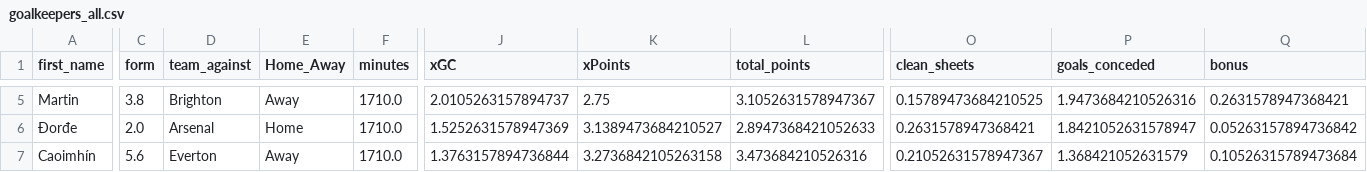
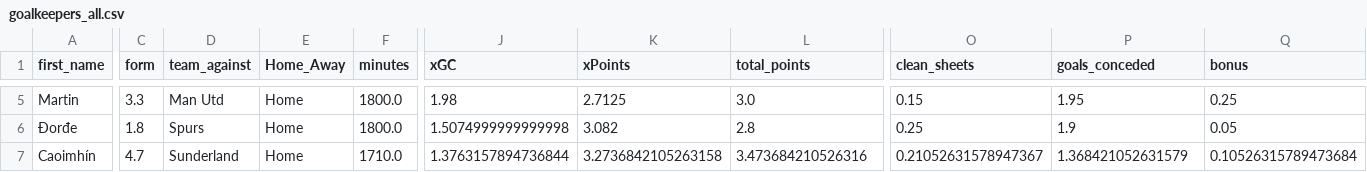
Before and after one commit to sarthakk88/FPL-Stats, a CSV file: data/goalkeepers_all.csv, drawn as a sheet; only a part is shown, gaps mark what is left out; the diff covers the shown part only; the diff names each change by its address in the sheet, - before the commit and + after, or states it on an @@ line.

```diff
--- a/data/goalkeepers_all.csv
+++ b/data/goalkeepers_all.csv
-C5 (form): 3.8
+C5 (form): 3.3
-D5 (team_against): Brighton
+D5 (team_against): Man Utd
-E5 (Home_Away): Away
+E5 (Home_Away): Home
-F5:F6 (minutes): 1710.0
+F5:F6 (minutes): 1800.0
-J5 (xGC): 2.0105263157894737
+J5 (xGC): 1.98
-K5 (xPoints): 2.75
+K5 (xPoints): 2.7125
-L5 (total_points): 3.1052631578947367
+L5 (total_points): 3.0
-O5 (clean_sheets): 0.15789473684210525
+O5 (clean_sheets): 0.15
-P5 (goals_conceded): 1.9473684210526316
+P5 (goals_conceded): 1.95
-Q5 (bonus): 0.2631578947368421
+Q5 (bonus): 0.25
-C6 (form): 2.0
+C6 (form): 1.8
-D6 (team_against): Arsenal
+D6 (team_against): Spurs
-J6 (xGC): 1.5252631578947369
+J6 (xGC): 1.5074999999999998
-K6 (xPoints): 3.1389473684210527
+K6 (xPoints): 3.082
-L6 (total_points): 2.8947368421052633
+L6 (total_points): 2.8
-O6 (clean_sheets): 0.2631578947368421
+O6 (clean_sheets): 0.25
-P6 (goals_conceded): 1.8421052631578947
+P6 (goals_conceded): 1.9
-Q6 (bonus): 0.05263157894736842
+Q6 (bonus): 0.05
-C7 (form): 5.6
+C7 (form): 4.7
-D7 (team_against): Everton
+D7 (team_against): Sunderland
-E7 (Home_Away): Away
+E7 (Home_Away): Home
```
Also changed, not shown: 142 edited cells elsewhere in this file, data/attackers_home.csv, data/attackers_home_last5.csv, 21 other files.
